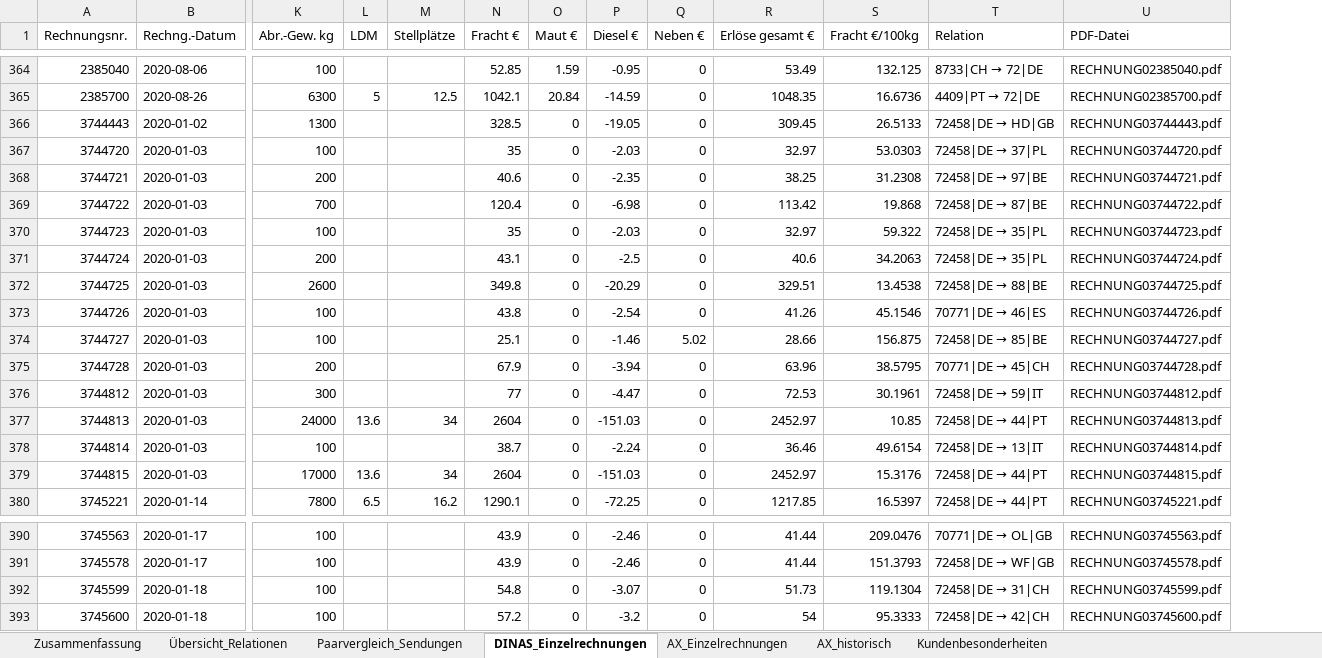
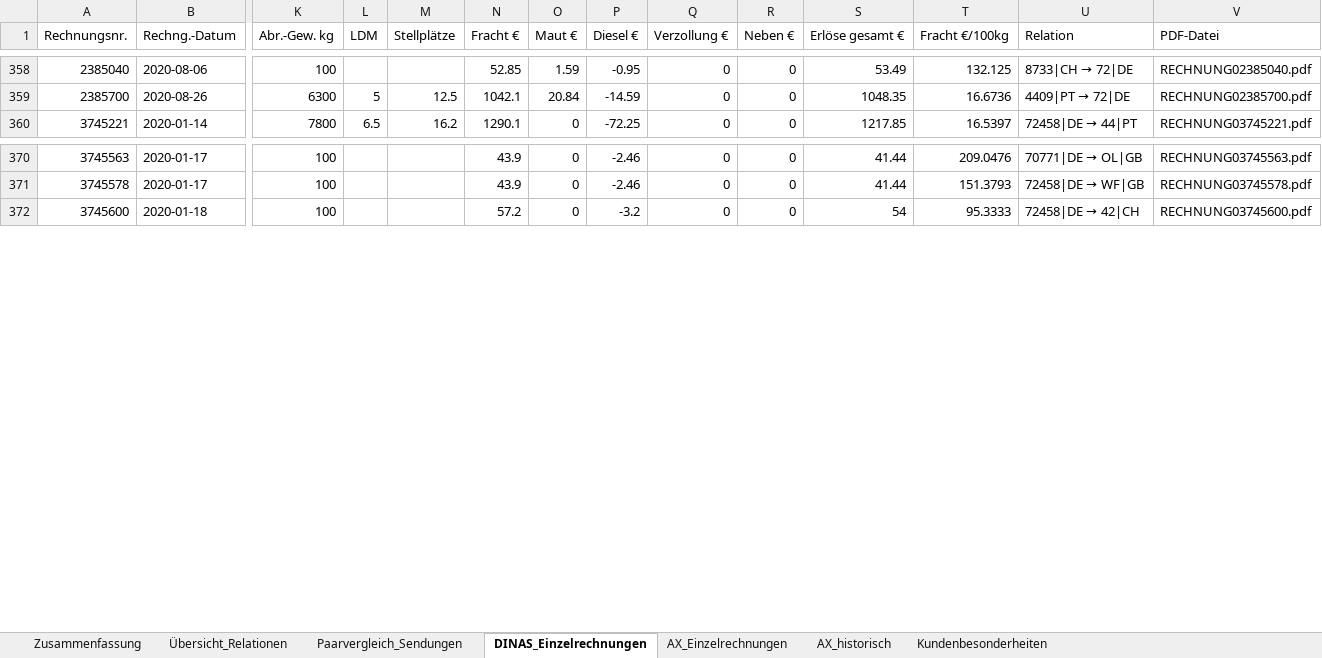
Before and after one commit to cengel-cengel/TMS, an Excel workbook: output/gb_rechnungsvergleich.xlsx, sheet DINAS_Einzelrechnungen, drawn as a sheet; only a part is shown, gaps mark what is left out; values as stored, in another font and other column widths than the file's, no cell formats; removed rows and columns are numbered as before the commit, all else as after; rows hold the shown columns only; the diff covers the shown part only; the diff names each change by its address in the sheet, - before the commit and + after, or states it on an @@ line.

```diff
--- a/output/gb_rechnungsvergleich.xlsx (sheet DINAS_Einzelrechnungen)
+++ b/output/gb_rechnungsvergleich.xlsx (sheet DINAS_Einzelrechnungen)
+column Q (Verzollung €), rows 358-360: all 0; rows 370-372: all 0
-row 366: 3744443 | 2020-01-02 | 1300 |  |  | 328.5 | 0 | -19.05 | 0 | 309.45 | 26.5133 | 72458|DE → HD|GB | RECHNUNG03744443.pdf
-row 367: 3744720 | 2020-01-03 | 100 |  |  | 35 | 0 | -2.03 | 0 | 32.97 | 53.0303 | 72458|DE → 37|PL | RECHNUNG03744720.pdf
-row 368: 3744721 | 2020-01-03 | 200 |  |  | 40.6 | 0 | -2.35 | 0 | 38.25 | 31.2308 | 72458|DE → 97|BE | RECHNUNG03744721.pdf
-row 369: 3744722 | 2020-01-03 | 700 |  |  | 120.4 | 0 | -6.98 | 0 | 113.42 | 19.868 | 72458|DE → 87|BE | RECHNUNG03744722.pdf
-row 370: 3744723 | 2020-01-03 | 100 |  |  | 35 | 0 | -2.03 | 0 | 32.97 | 59.322 | 72458|DE → 35|PL | RECHNUNG03744723.pdf
-row 371: 3744724 | 2020-01-03 | 200 |  |  | 43.1 | 0 | -2.5 | 0 | 40.6 | 34.2063 | 72458|DE → 35|PL | RECHNUNG03744724.pdf
-row 372: 3744725 | 2020-01-03 | 2600 |  |  | 349.8 | 0 | -20.29 | 0 | 329.51 | 13.4538 | 72458|DE → 88|BE | RECHNUNG03744725.pdf
-row 373: 3744726 | 2020-01-03 | 100 |  |  | 43.8 | 0 | -2.54 | 0 | 41.26 | 45.1546 | 70771|DE → 46|ES | RECHNUNG03744726.pdf
-row 374: 3744727 | 2020-01-03 | 100 |  |  | 25.1 | 0 | -1.46 | 5.02 | 28.66 | 156.875 | 72458|DE → 85|BE | RECHNUNG03744727.pdf
-row 375: 3744728 | 2020-01-03 | 200 |  |  | 67.9 | 0 | -3.94 | 0 | 63.96 | 38.5795 | 70771|DE → 45|CH | RECHNUNG03744728.pdf
-row 376: 3744812 | 2020-01-03 | 300 |  |  | 77 | 0 | -4.47 | 0 | 72.53 | 30.1961 | 72458|DE → 59|IT | RECHNUNG03744812.pdf
-row 377: 3744813 | 2020-01-03 | 24000 | 13.6 | 34 | 2604 | 0 | -151.03 | 0 | 2452.97 | 10.85 | 72458|DE → 44|PT | RECHNUNG03744813.pdf
-row 378: 3744814 | 2020-01-03 | 100 |  |  | 38.7 | 0 | -2.24 | 0 | 36.46 | 49.6154 | 72458|DE → 13|IT | RECHNUNG03744814.pdf
-row 379: 3744815 | 2020-01-03 | 17000 | 13.6 | 34 | 2604 | 0 | -151.03 | 0 | 2452.97 | 15.3176 | 72458|DE → 44|PT | RECHNUNG03744815.pdf
-row 392: 3745599 | 2020-01-18 | 100 |  |  | 54.8 | 0 | -3.07 | 0 | 51.73 | 119.1304 | 72458|DE → 31|CH | RECHNUNG03745599.pdf
```
Also changed, not shown: 6 removed rows elsewhere in this sheet, sheet AX_historisch, sheet AX_Einzelrechnungen, sheet Paarvergleich_Sendungen, sheet Übersicht_Relationen, sheet Zusammenfassung, cell formats, 1 other file.
